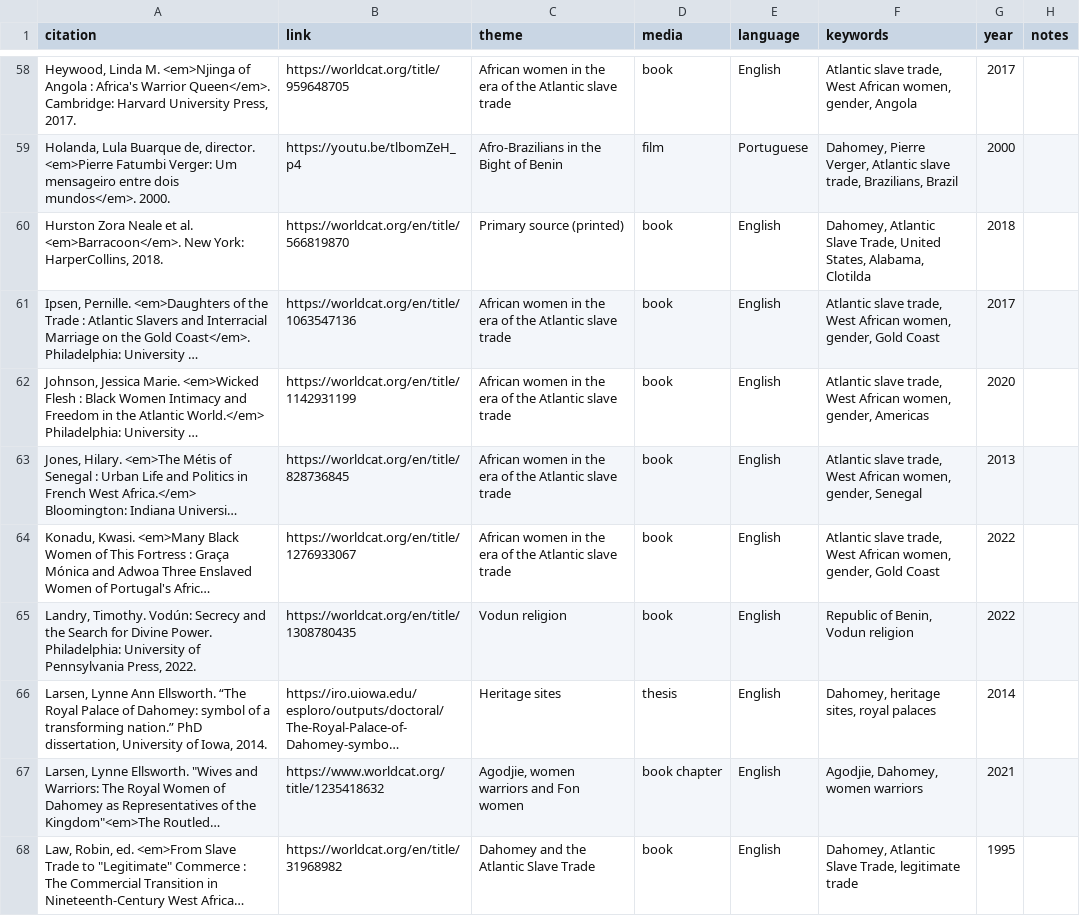
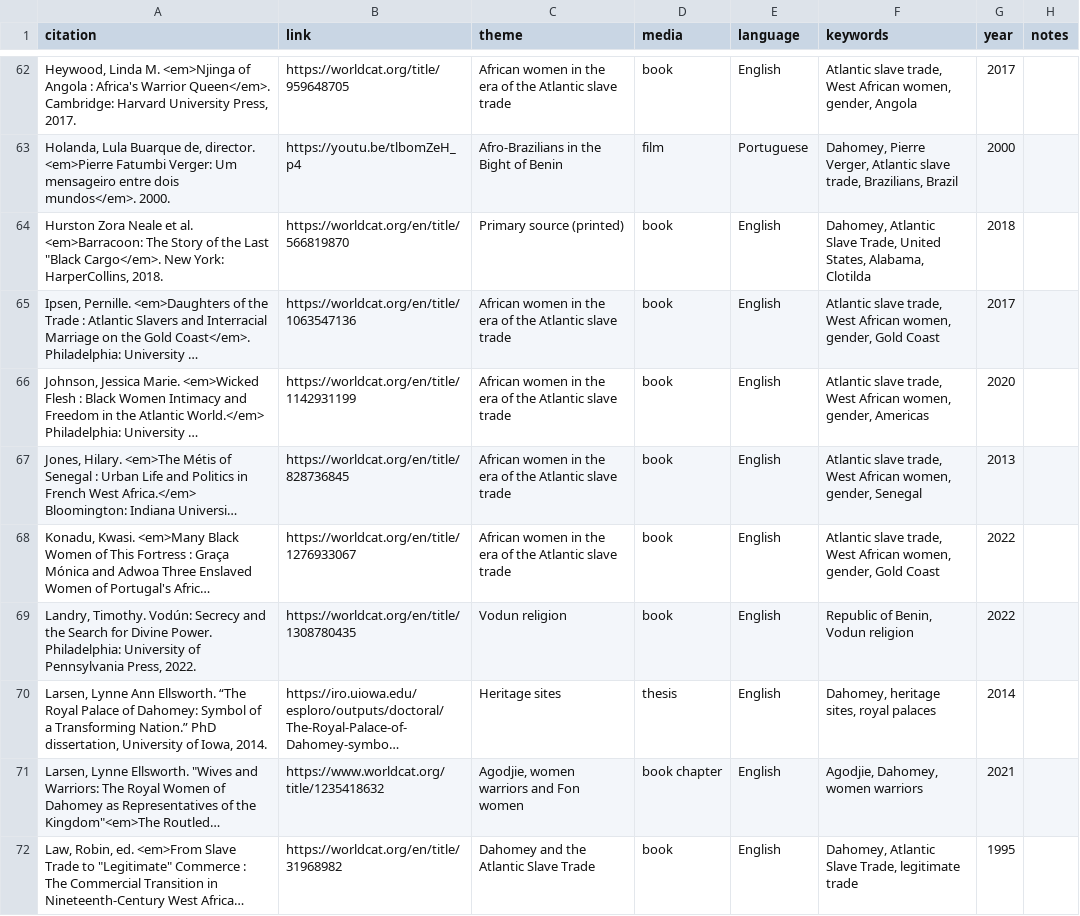
Before and after one commit to elotroalex/womanking, a CSV file: _data/bib.csv, drawn as a sheet; only a part is shown, gaps mark what is left out; long unchanged cells end in …; addresses are those after the commit; the diff covers the shown part only; the diff names each change by its address in the sheet, - before the commit and + after, or states it on an @@ line.

```diff
--- a/_data/bib.csv
+++ b/_data/bib.csv
-A64 (citation): …et al. <em>Barracoon</em>. New York:…
+A64 (citation): …et al. <em>Barracoon: The Story of the Last "Black Cargo</em>. New York:…
-A70 (citation): …of Dahomey: symbol of a transforming nation.” PhD dissertation,…
+A70 (citation): …of Dahomey: Symbol of a Transforming Nation.” PhD dissertation,…
```
Also changed, not shown: 8 added rows and 10 edited cells elsewhere in this file, 4 other files.
